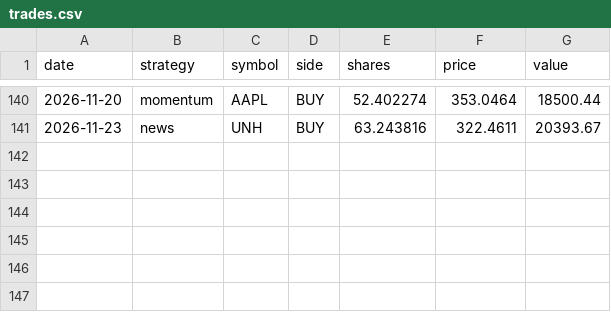
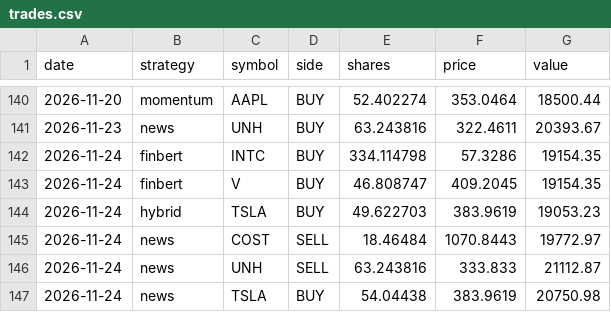
Before and after one commit to nathangin/stock-paper-trader, a CSV file: data/trades.csv, drawn as a sheet; only a part is shown, gaps mark what is left out.

```diff
--- a/data/trades.csv
+++ b/data/trades.csv
@@ -141 +141,7 @@ date,strategy,symbol,side,shares,price,value
 2026-11-23,news,UNH,BUY,63.243816,322.4611,20393.67
+2026-11-24,finbert,INTC,BUY,334.114798,57.3286,19154.35
+2026-11-24,finbert,V,BUY,46.808747,409.2045,19154.35
+2026-11-24,hybrid,TSLA,BUY,49.622703,383.9619,19053.23
+2026-11-24,news,COST,SELL,18.46484,1070.8443,19772.97
+2026-11-24,news,UNH,SELL,63.243816,333.833,21112.87
+2026-11-24,news,TSLA,BUY,54.04438,383.9619,20750.98
```
Also changed, not shown: data/equity.csv, data/predictions.csv, 5 other files.
